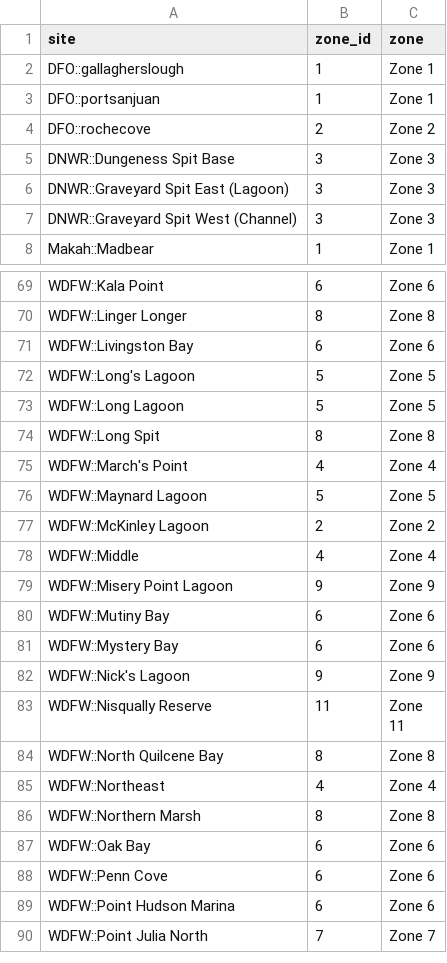
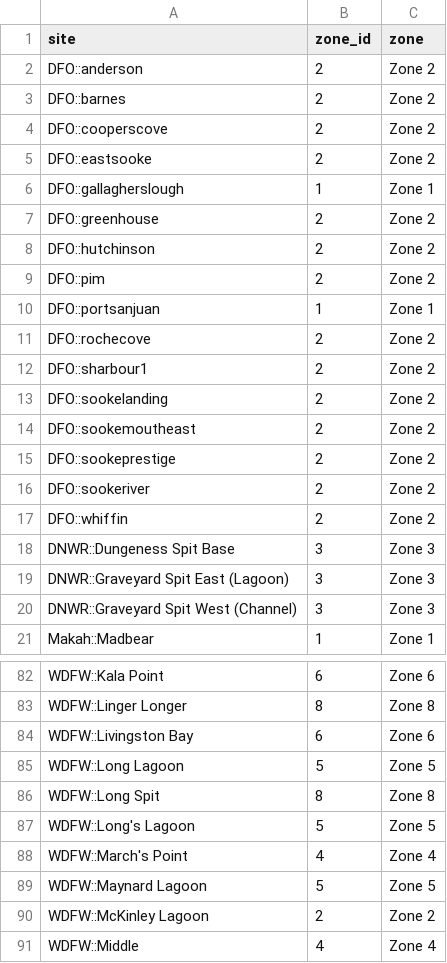
Before and after one commit to abigailkeller/EGC_dynocc, a CSV file: data/model_data/site_zone_map.csv, drawn as a sheet; only a part is shown, gaps mark what is left out; the shorter side is filled out with more unchanged rows; the diff covers the shown part only.

Commit message:
Added WSG site zone relationship

```diff
--- a/data/model_data/site_zone_map.csv
+++ b/data/model_data/site_zone_map.csv
@@ -1,5 +1,18 @@
 "site","zone_id","zone"
+"DFO::anderson",2,"Zone 2"
+"DFO::barnes",2,"Zone 2"
+"DFO::cooperscove",2,"Zone 2"
+"DFO::eastsooke",2,"Zone 2"
 "DFO::gallagherslough",1,"Zone 1"
+"DFO::greenhouse",2,"Zone 2"
+"DFO::hutchinson",2,"Zone 2"
+"DFO::pim",2,"Zone 2"
 "DFO::portsanjuan",1,"Zone 1"
 "DFO::rochecove",2,"Zone 2"
+"DFO::sharbour1",2,"Zone 2"
+"DFO::sookelanding",2,"Zone 2"
+"DFO::sookemoutheast",2,"Zone 2"
+"DFO::sookeprestige",2,"Zone 2"
+"DFO::sookeriver",2,"Zone 2"
+"DFO::whiffin",2,"Zone 2"
 "DNWR::Dungeness Spit Base",3,"Zone 3"
@@ -71,5 +84,5 @@
 "WDFW::Livingston Bay",6,"Zone 6"
-"WDFW::Long's Lagoon",5,"Zone 5"
 "WDFW::Long Lagoon",5,"Zone 5"
 "WDFW::Long Spit",8,"Zone 8"
+"WDFW::Long's Lagoon",5,"Zone 5"
 "WDFW::March's Point",4,"Zone 4"
```
Also changed, not shown: 1 moved row elsewhere in this file, 3 other files.
